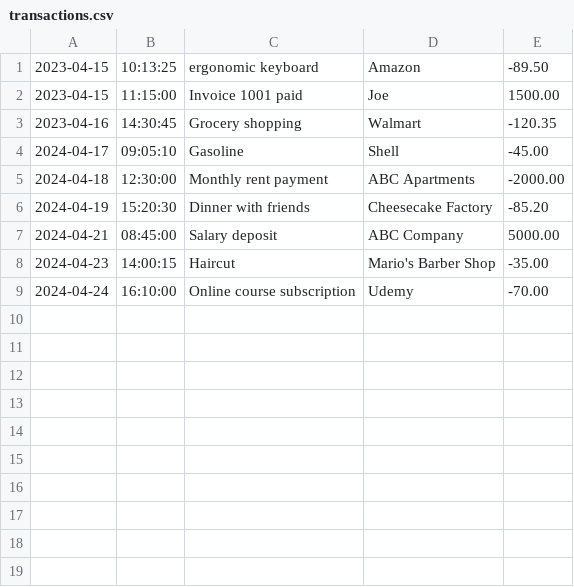
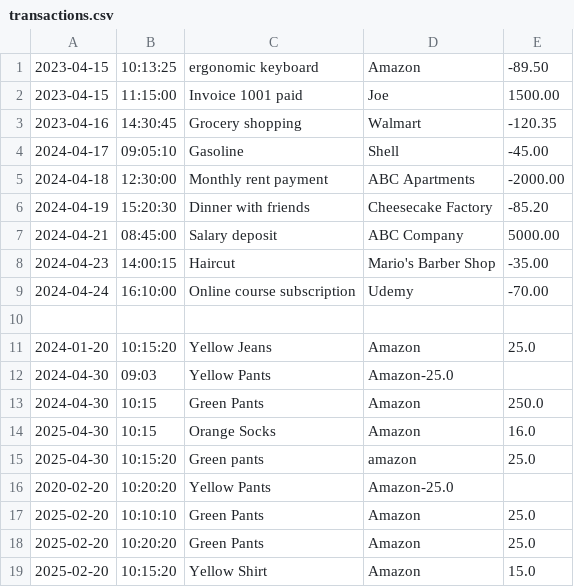
Before and after one commit to SofterEnginuity/AcccountingLedger, a CSV file: transactions.csv, drawn as a sheet.

```diff
--- a/transactions.csv
+++ b/transactions.csv
@@ -9 +9,11 @@
 2024-04-24|16:10:00|Online course subscription|Udemy|-70.00
+
+2024-01-20|10:15:20|Yellow Jeans|Amazon|25.0
+2024-04-30|09:03|Yellow Pants|Amazon-25.0
+2024-04-30|10:15|Green Pants|Amazon|250.0
+2025-04-30|10:15|Orange Socks|Amazon|16.0
+2025-04-30|10:15:20|Green pants|amazon|25.0
+2020-02-20|10:20:20|Yellow Pants|Amazon-25.0
+2025-02-20|10:10:10|Green Pants|Amazon|25.0
+2025-02-20|10:20:20|Green Pants|Amazon|25.0
+2025-02-20|10:15:20|Yellow Shirt|Amazon|15.0
```
Also changed, not shown: 1 other file.
